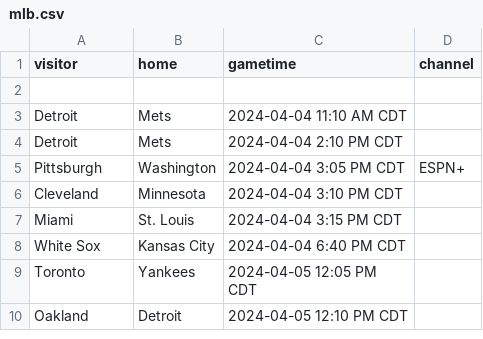
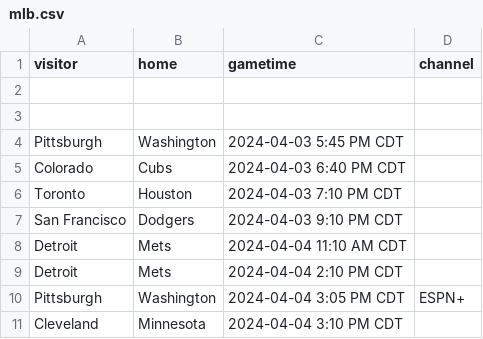
Before and after one commit to markmohr15/shark-api, a CSV file: config/mlb.csv, drawn as a sheet; only a part is shown; the shorter side is filled out with more unchanged rows; the diff names each change by its address in the sheet, - before the commit and + after, or states it on an @@ line.

Commit message:
mlb sked

```diff
--- a/config/mlb.csv
+++ b/config/mlb.csv
+row 3: (empty)
+row 4: Pittsburgh | Washington | 2024-04-03 5:45 PM CDT
+row 5: Colorado | Cubs | 2024-04-03 6:40 PM CDT
+row 6: Toronto | Houston | 2024-04-03 7:10 PM CDT
+row 7: San Francisco | Dodgers | 2024-04-03 9:10 PM CDT
```
